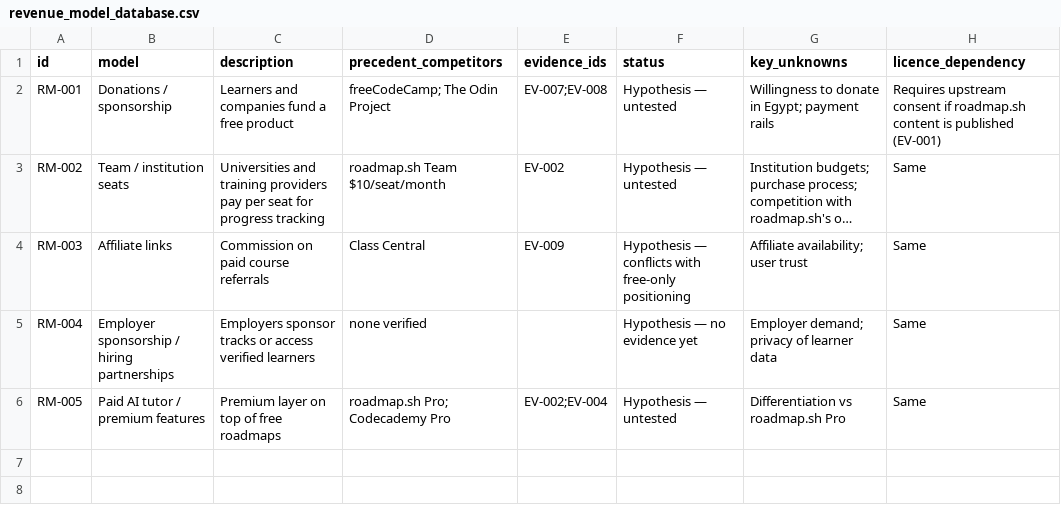
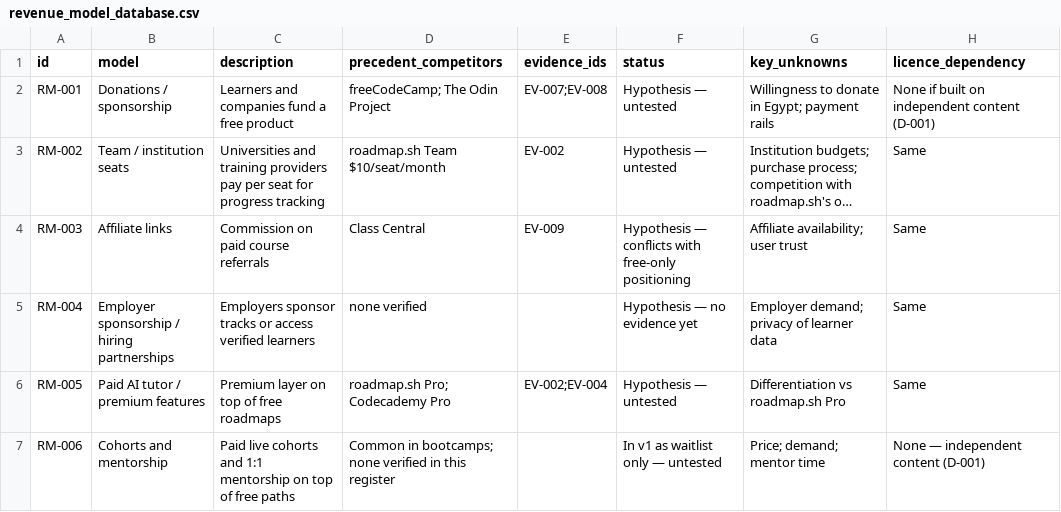
Before and after one commit to AbdElrahman08/dev-roadmaps, a CSV file: research/revenue_model_database.csv, drawn as a sheet; long unchanged cells end in …; the diff names each change by its address in the sheet, - before the commit and + after, or states it on an @@ line.

```diff
--- a/research/revenue_model_database.csv
+++ b/research/revenue_model_database.csv
-H2 (licence_dependency): Requires upstream consent if roadmap.sh content is published (EV-001)
+H2 (licence_dependency): None if built on independent content (D-001)
+row 7: RM-006 | Cohorts and mentorship | Paid live cohorts and 1:1 mentorship on top of free paths | Common in bootcamps; none verified in this register |  | In v1 as waitlist only — untested | Price; demand; mentor time | None — independent content (D-001)
```
Also changed, not shown: research/business_risk_register.csv, research/decision_log.csv, 3 other files.
